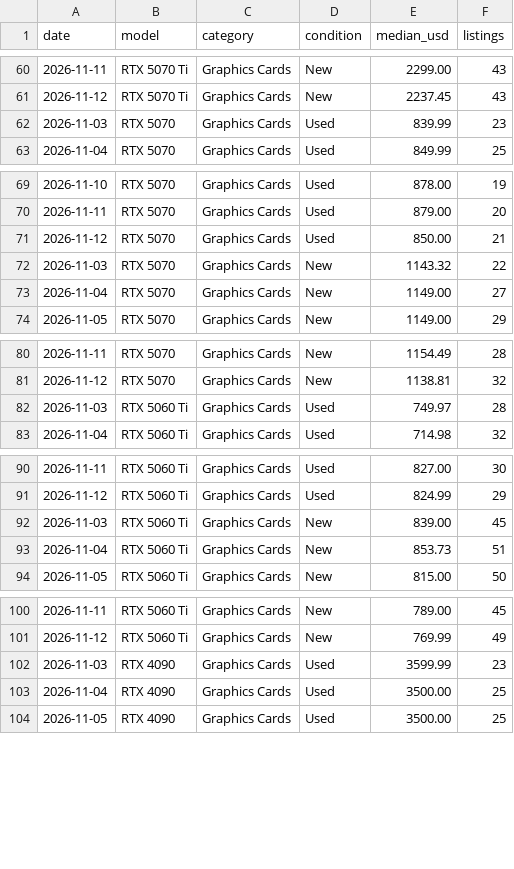
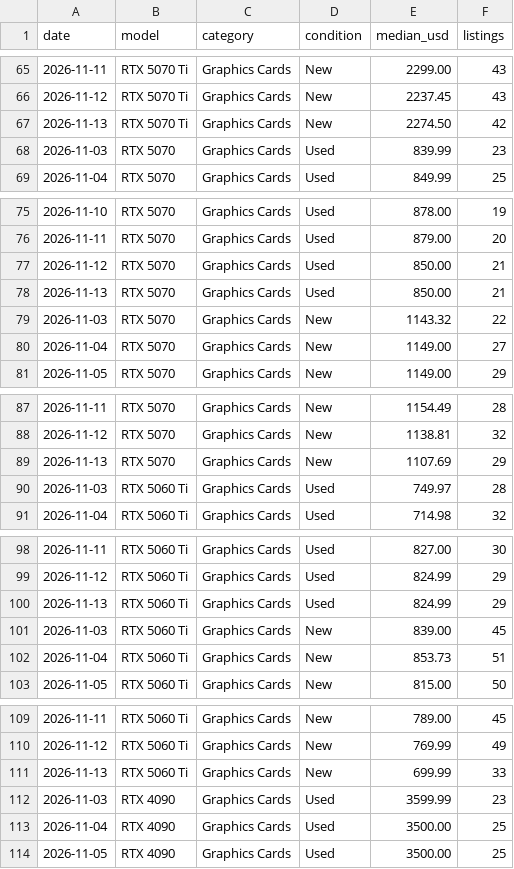
Before and after one commit to Stz6648/NorwayTechDeals, a CSV file: us/public/used-price-index.csv, drawn as a sheet; only a part is shown, gaps mark what is left out; the diff covers the shown part only.

```diff
--- a/us/public/used-price-index.csv
+++ b/us/public/used-price-index.csv
@@ -61,2 +66,3 @@ date,model,category,condition,median_usd,listings
 2026-11-12,"RTX 5070 Ti","Graphics Cards",New,2237.45,43
+2026-11-13,"RTX 5070 Ti","Graphics Cards",New,2274.50,42
 2026-11-03,"RTX 5070","Graphics Cards",Used,839.99,23
@@ -71,2 +77,3 @@ date,model,category,condition,median_usd,listings
 2026-11-12,"RTX 5070","Graphics Cards",Used,850.00,21
+2026-11-13,"RTX 5070","Graphics Cards",Used,850.00,21
 2026-11-03,"RTX 5070","Graphics Cards",New,1143.32,22
@@ -81,2 +88,3 @@ date,model,category,condition,median_usd,listings
 2026-11-12,"RTX 5070","Graphics Cards",New,1138.81,32
+2026-11-13,"RTX 5070","Graphics Cards",New,1107.69,29
 2026-11-03,"RTX 5060 Ti","Graphics Cards",Used,749.97,28
@@ -91,2 +99,3 @@ date,model,category,condition,median_usd,listings
 2026-11-12,"RTX 5060 Ti","Graphics Cards",Used,824.99,29
+2026-11-13,"RTX 5060 Ti","Graphics Cards",Used,824.99,29
 2026-11-03,"RTX 5060 Ti","Graphics Cards",New,839.00,45
@@ -101,2 +110,3 @@ date,model,category,condition,median_usd,listings
 2026-11-12,"RTX 5060 Ti","Graphics Cards",New,769.99,49
+2026-11-13,"RTX 5060 Ti","Graphics Cards",New,699.99,33
 2026-11-03,"RTX 4090","Graphics Cards",Used,3599.99,23
```
Also changed, not shown: 20 added rows elsewhere in this file, 42 other files.
